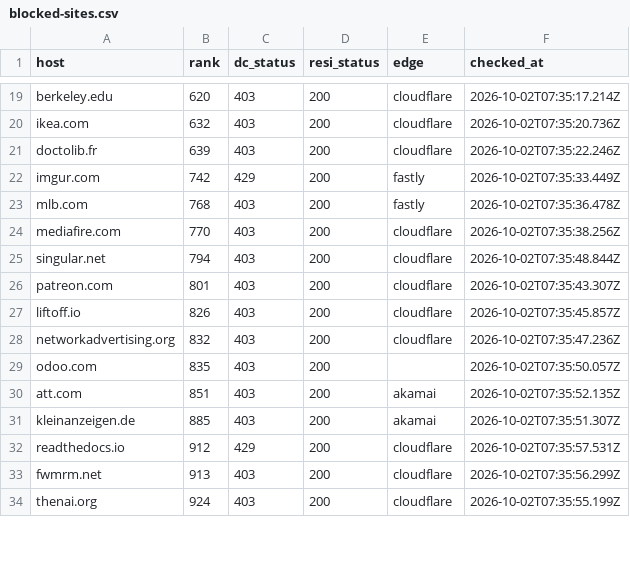
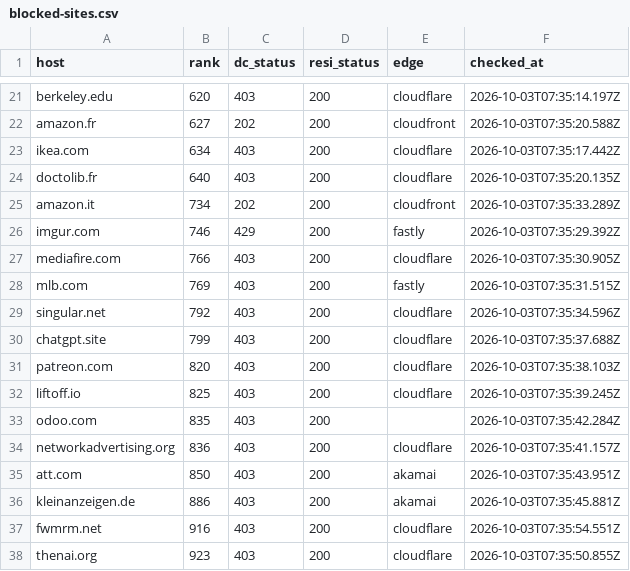
Before and after one commit to proxmint/blocked-sites, a CSV file: data/blocked-sites.csv, drawn as a sheet; only a part is shown, gaps mark what is left out; removed rows and columns are numbered as before the commit, all else as after; the diff covers the shown part only; the diff names each change by its address in the sheet, - before the commit and + after, or states it on an @@ line.

Commit message:
43 of 682 sites block datacenter IPs — 2026-10-03 07:36 UTC

```diff
--- a/data/blocked-sites.csv
+++ b/data/blocked-sites.csv
-F21 (checked_at): 2026-10-02T07:35:17.214Z
+F21 (checked_at): 2026-10-03T07:35:14.197Z
+row 22: amazon.fr | 627 | 202 | 200 | cloudfront | 2026-10-03T07:35:20.588Z
-B23 (rank): 632
+B23 (rank): 634
-F23 (checked_at): 2026-10-02T07:35:20.736Z
+F23 (checked_at): 2026-10-03T07:35:17.442Z
-B24 (rank): 639
+B24 (rank): 640
-F24 (checked_at): 2026-10-02T07:35:22.246Z
+F24 (checked_at): 2026-10-03T07:35:20.135Z
+row 25: amazon.it | 734 | 202 | 200 | cloudfront | 2026-10-03T07:35:33.289Z
-B26 (rank): 742
+B26 (rank): 746
-F26 (checked_at): 2026-10-02T07:35:33.449Z
+F26 (checked_at): 2026-10-03T07:35:29.392Z
-row 23: mlb.com | 768 | 403 | 200 | fastly | 2026-10-02T07:35:36.478Z
-B27 (rank): 770
+B27 (rank): 766
-F27 (checked_at): 2026-10-02T07:35:38.256Z
+F27 (checked_at): 2026-10-03T07:35:30.905Z
+row 28: mlb.com | 769 | 403 | 200 | fastly | 2026-10-03T07:35:31.515Z
-B29 (rank): 794
+B29 (rank): 792
-F29 (checked_at): 2026-10-02T07:35:48.844Z
+F29 (checked_at): 2026-10-03T07:35:34.596Z
+row 30: chatgpt.site | 799 | 403 | 200 | cloudflare | 2026-10-03T07:35:37.688Z
-B31 (rank): 801
+B31 (rank): 820
-F31 (checked_at): 2026-10-02T07:35:43.307Z
+F31 (checked_at): 2026-10-03T07:35:38.103Z
-B32 (rank): 826
+B32 (rank): 825
-F32 (checked_at): 2026-10-02T07:35:45.857Z
+F32 (checked_at): 2026-10-03T07:35:39.245Z
-row 28: networkadvertising.org | 832 | 403 | 200 | cloudflare | 2026-10-02T07:35:47.236Z
-F33 (checked_at): 2026-10-02T07:35:50.057Z
+F33 (checked_at): 2026-10-03T07:35:42.284Z
+row 34: networkadvertising.org | 836 | 403 | 200 | cloudflare | 2026-10-03T07:35:41.157Z
-B35 (rank): 851
+B35 (rank): 850
-F35 (checked_at): 2026-10-02T07:35:52.135Z
+F35 (checked_at): 2026-10-03T07:35:43.951Z
-B36 (rank): 885
+B36 (rank): 886
-F36 (checked_at): 2026-10-02T07:35:51.307Z
+F36 (checked_at): 2026-10-03T07:35:45.881Z
-row 32: readthedocs.io | 912 | 429 | 200 | cloudflare | 2026-10-02T07:35:57.531Z
-B37 (rank): 913
+B37 (rank): 916
-F37 (checked_at): 2026-10-02T07:35:56.299Z
+F37 (checked_at): 2026-10-03T07:35:54.551Z
-B38 (rank): 924
+B38 (rank): 923
-F38 (checked_at): 2026-10-02T07:35:55.199Z
+F38 (checked_at): 2026-10-03T07:35:50.855Z
```
Also changed, not shown: 7 added rows, 4 removed rows and 31 edited cells elsewhere in this file, data/skipped-names.csv, 2 other files.
